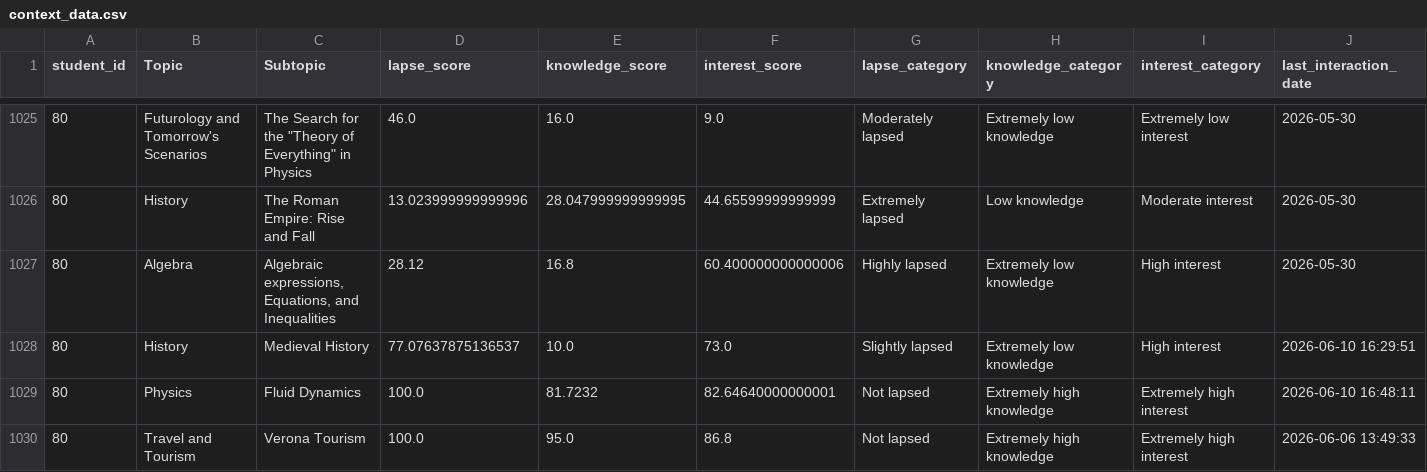
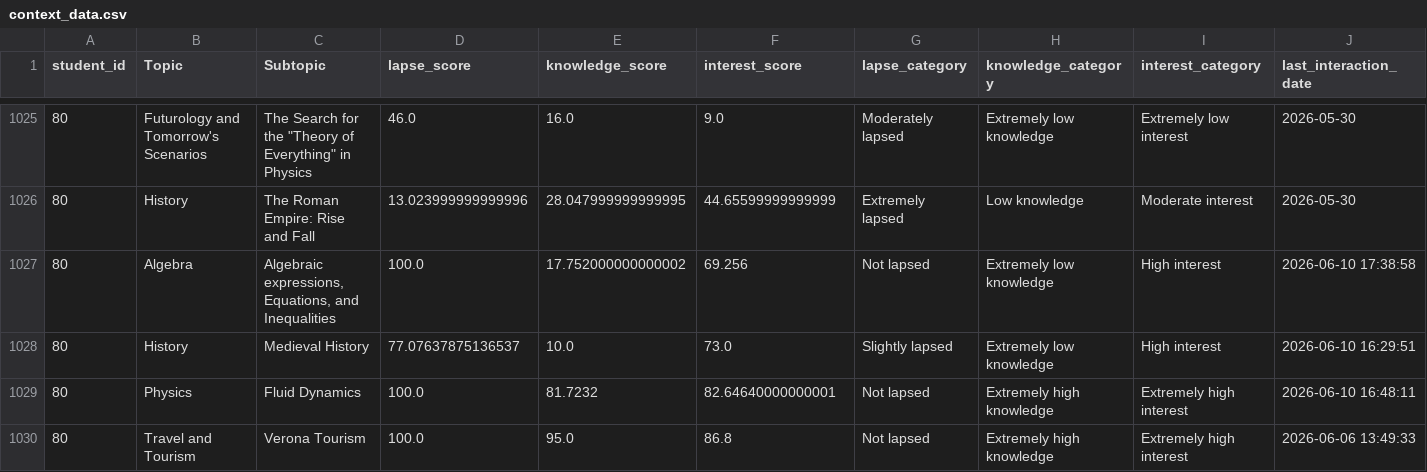
Before and after one commit to andreamurari/TesiMagistrale_NextQuerySuggestion, a CSV file: GeminiAPI_x_streamlit/context_data.csv, drawn as a sheet; only a part is shown, gaps mark what is left out.

```diff
--- a/GeminiAPI_x_streamlit/context_data.csv
+++ b/GeminiAPI_x_streamlit/context_data.csv
@@ -1026,3 +1026,3 @@ student_id,Topic,Subtopic,lapse_score,knowledge_score,interest_score,lapse_categ
 80,History,The Roman Empire: Rise and Fall,13.023999999999996,28.047999999999995,44.65599999999999,Extremely lapsed,Low knowledge,Moderate interest,2026-05-30
-80,Algebra,"Algebraic expressions, Equations, and Inequalities",28.12,16.8,60.400000000000006,Highly lapsed,Extremely low knowledge,High interest,2026-05-30
+80,Algebra,"Algebraic expressions, Equations, and Inequalities",100.0,17.752000000000002,69.256,Not lapsed,Extremely low knowledge,High interest,2026-06-10 17:38:58
 80,History,Medieval History,77.07637875136537,10.0,73.0,Slightly lapsed,Extremely low knowledge,High interest,2026-06-10 16:29:51
```
Also changed, not shown: GeminiAPI_x_streamlit/chat_logs.csv, GeminiAPI_x_streamlit/token_usage_log.csv.
